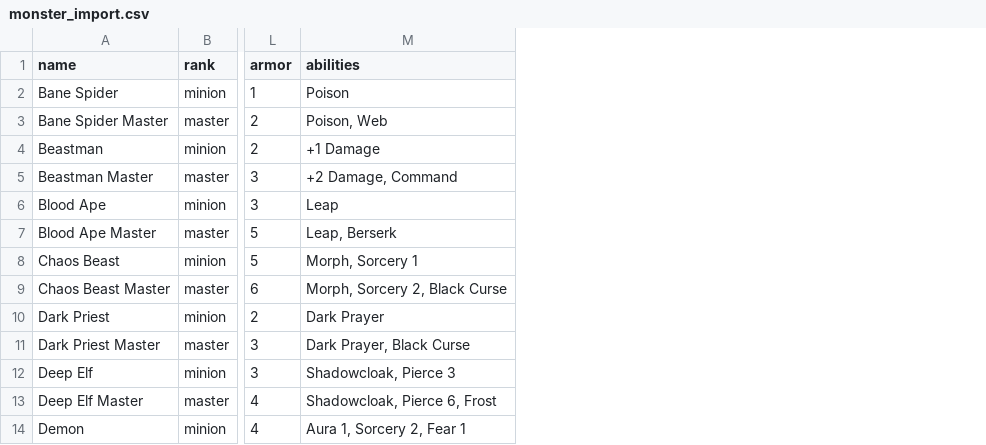
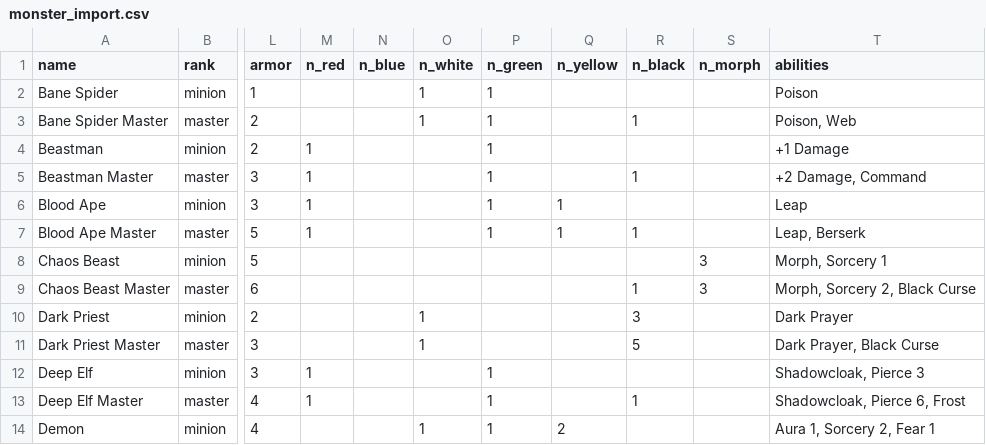
Before and after one commit to KevinCarr42/Descent_AI, a CSV file: monster_import.csv, drawn as a sheet; only a part is shown, gaps mark what is left out; the diff names each change by its address in the sheet, - before the commit and + after, or states it on an @@ line.

```diff
--- a/monster_import.csv
+++ b/monster_import.csv
+column M (n_red), rows 4-13: 1 | 1 | 1 | 1 |  |  |  |  | 1 | 1
+column N (n_blue), empty
+column O (n_white), rows 2-14: 1 | 1 |  |  |  |  |  |  | 1 | 1 |  |  | 1
+column P (n_green), rows 2-14: 1 | 1 | 1 | 1 | 1 | 1 |  |  |  |  | 1 | 1 | 1
+column Q (n_yellow), rows 6-14: 1 | 1 |  |  |  |  |  |  | 2
+column R (n_black), rows 3-13: 1 |  | 1 |  | 1 |  | 1 | 3 | 5 |  | 1
+column S (n_morph), rows 8-9: 3 | 3
```
Also changed, not shown: archetype_import.csv, 2 other files.
